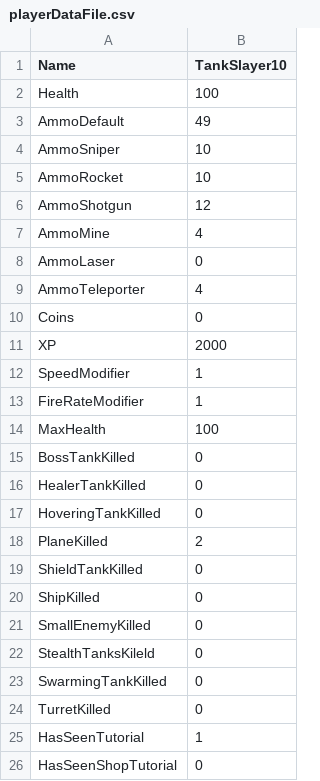
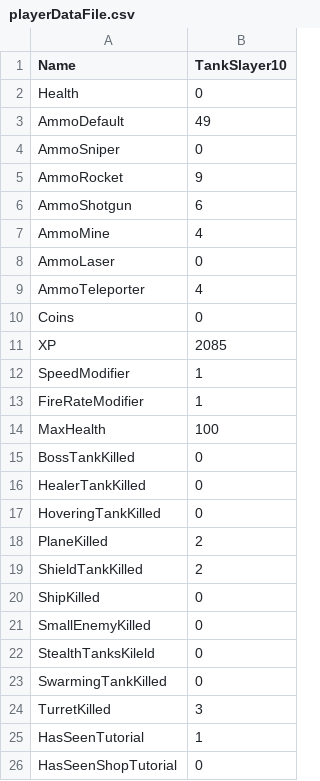
Before and after one commit to SauravPoudyel/CSE3902-G3Repo-2025, a CSV file: Sprint0/Data/playerDataFile.csv, drawn as a sheet.

```diff
--- a/Sprint0/Data/playerDataFile.csv
+++ b/Sprint0/Data/playerDataFile.csv
@@ -1,7 +1,7 @@
 Name, TankSlayer10
-Health, 100
+Health, 0
 AmmoDefault, 49
-AmmoSniper, 10
-AmmoRocket, 10
-AmmoShotgun, 12
+AmmoSniper, 0
+AmmoRocket, 9
+AmmoShotgun, 6
 AmmoMine, 4
@@ -10,3 +10,3 @@ AmmoTeleporter, 4
 Coins, 0
-XP, 2000
+XP, 2085
 SpeedModifier, 1
@@ -18,3 +18,3 @@ HoveringTankKilled, 0
 PlaneKilled, 2
-ShieldTankKilled, 0
+ShieldTankKilled, 2
 ShipKilled, 0
@@ -23,3 +23,3 @@ StealthTanksKileld, 0
 SwarmingTankKilled, 0
-TurretKilled, 0
+TurretKilled, 3
 HasSeenTutorial, 1
```
Also changed, not shown: 4 other files.
